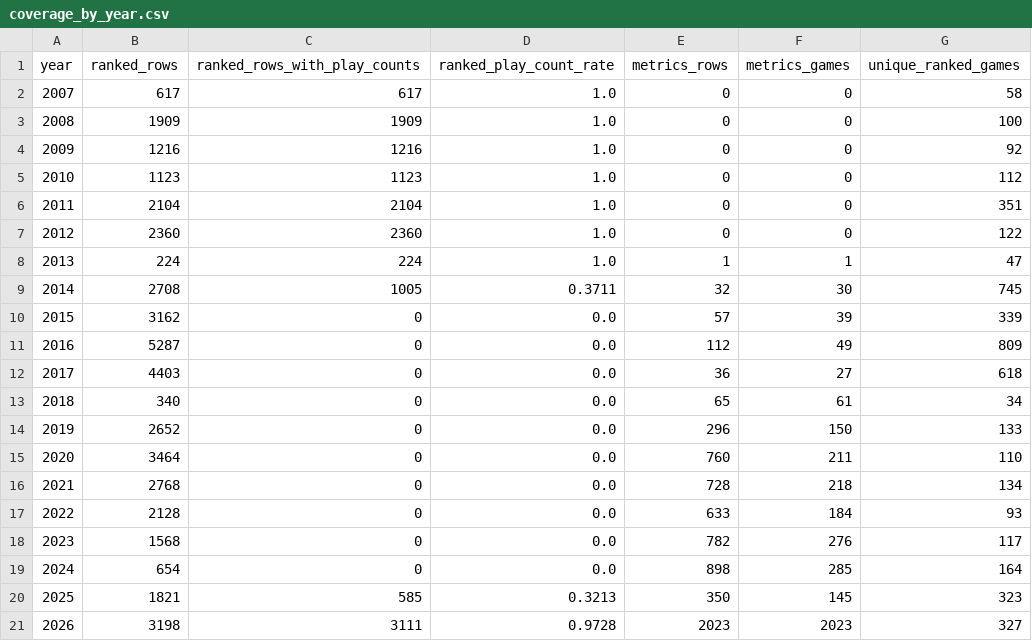
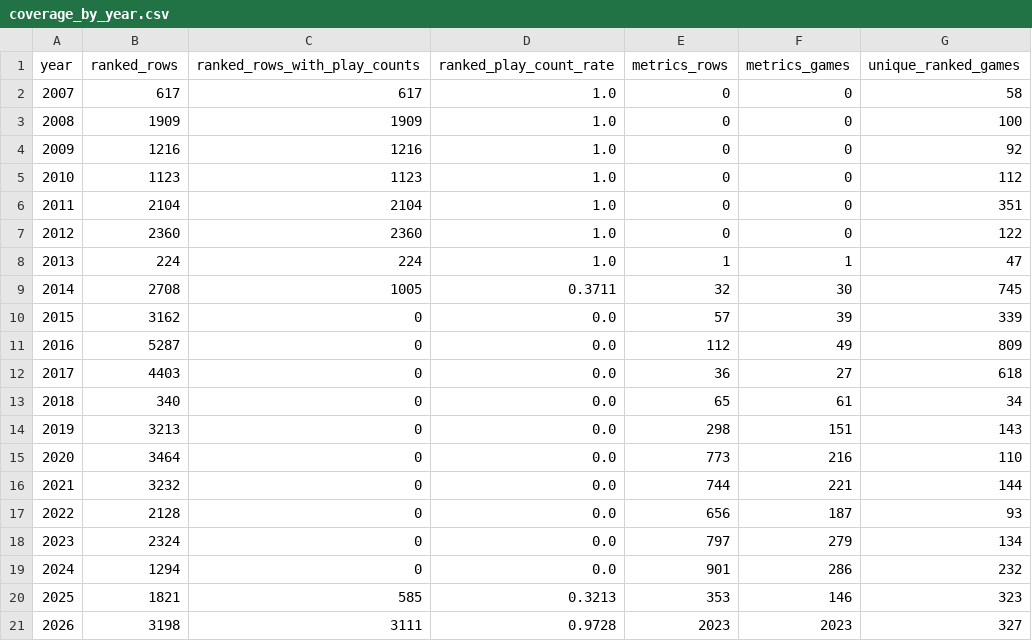
Before and after one commit to DataViking-Tech/kongregate-plays-data, a CSV file: data/processed/coverage_by_year.csv, drawn as a sheet.

Commit message:
Publish coverage recovery checkpoint 22

```diff
--- a/data/processed/coverage_by_year.csv
+++ b/data/processed/coverage_by_year.csv
@@ -13,9 +13,9 @@ year,ranked_rows,ranked_rows_with_play_counts,ranked_play_count_rate,metrics_row
 2018,340,0,0.0,65,61,34
-2019,2652,0,0.0,296,150,133
-2020,3464,0,0.0,760,211,110
-2021,2768,0,0.0,728,218,134
-2022,2128,0,0.0,633,184,93
-2023,1568,0,0.0,782,276,117
-2024,654,0,0.0,898,285,164
-2025,1821,585,0.3213,350,145,323
+2019,3213,0,0.0,298,151,143
+2020,3464,0,0.0,773,216,110
+2021,3232,0,0.0,744,221,144
+2022,2128,0,0.0,656,187,93
+2023,2324,0,0.0,797,279,134
+2024,1294,0,0.0,901,286,232
+2025,1821,585,0.3213,353,146,323
 2026,3198,3111,0.9728,2023,2023,327
```
Also changed, not shown: data/processed/data_quality_issues.csv, 28 other files.
